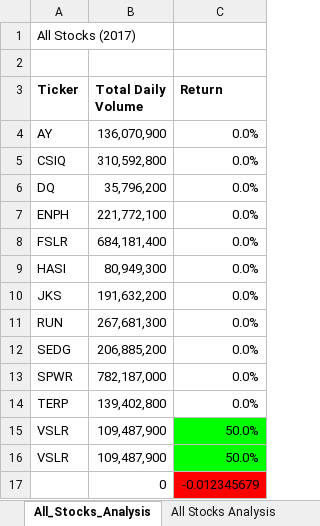
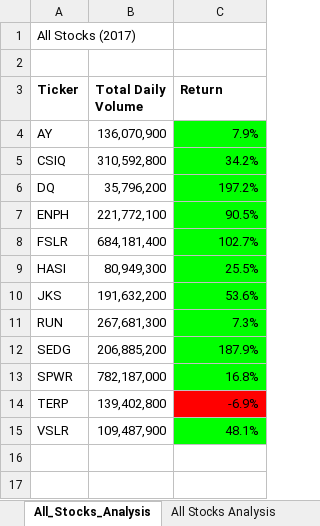
Before and after one commit to brand0nM/Stock-Analysis, an Excel workbook: VBA_Challenge.xlsm, sheet All_Stocks_Analysis, drawn as a sheet; values as stored, in another font and other column widths than the file's, no borders; charts and pictures not drawn; the diff names each change by its address in the sheet, - before the commit and + after, or states it on an @@ line.

```diff
--- a/VBA_Challenge.xlsm (sheet All_Stocks_Analysis)
+++ b/VBA_Challenge.xlsm (sheet All_Stocks_Analysis)
-C4 (Return): 0.0%
+C4 (Return): 7.9%
-C4:C13 fill: none
+C4:C13 fill: #00FF00
-C5 (Return): 0.0%
+C5 (Return): 34.2%
-C6 (Return): 0.0%
+C6 (Return): 197.2%
-C7 (Return): 0.0%
+C7 (Return): 90.5%
-C8 (Return): 0.0%
+C8 (Return): 102.7%
-C9 (Return): 0.0%
+C9 (Return): 25.5%
-C10 (Return): 0.0%
+C10 (Return): 53.6%
-C11 (Return): 0.0%
+C11 (Return): 7.3%
-C12 (Return): 0.0%
+C12 (Return): 187.9%
-C13 (Return): 0.0%
+C13 (Return): 16.8%
-C14 (Return): 0.0%
+C14 (Return): -6.9%
-C14 fill: none
+C14 fill: #FF0000
-C15 (Return): 50.0%
+C15 (Return): 48.1%
-row 16: VSLR | 109,487,900 | 50.0%
-row 17:  | 0 | -0.012345679
```
Also changed, not shown: charts or pictures, 1 other file.
